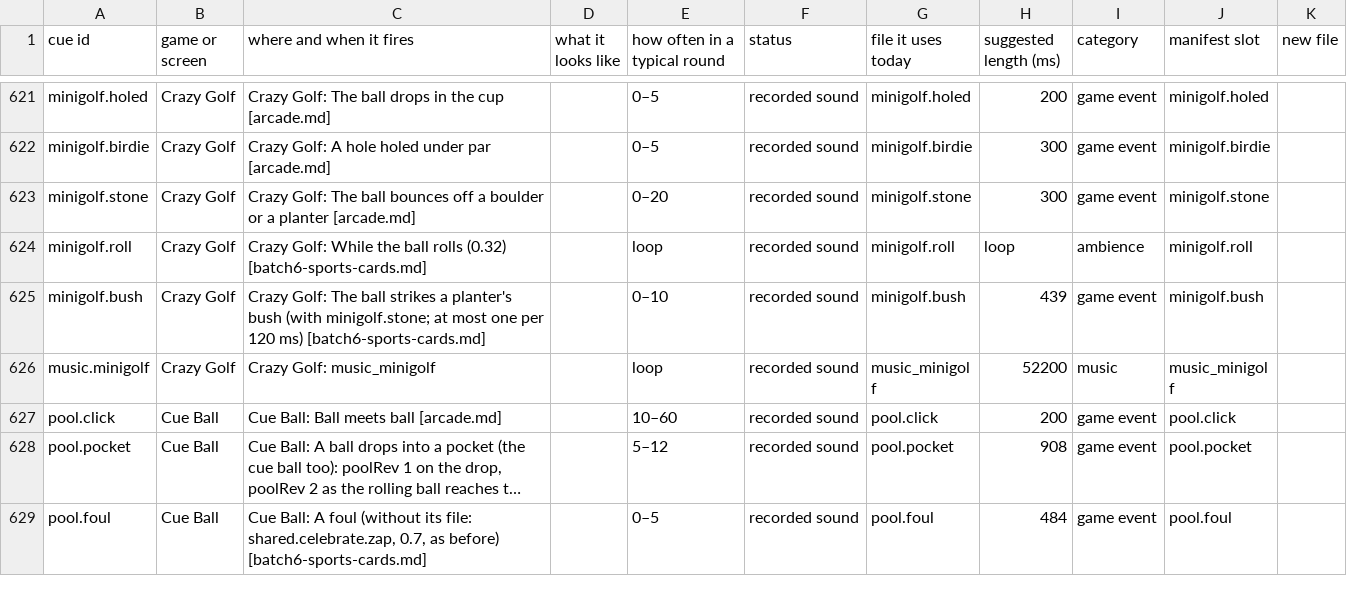
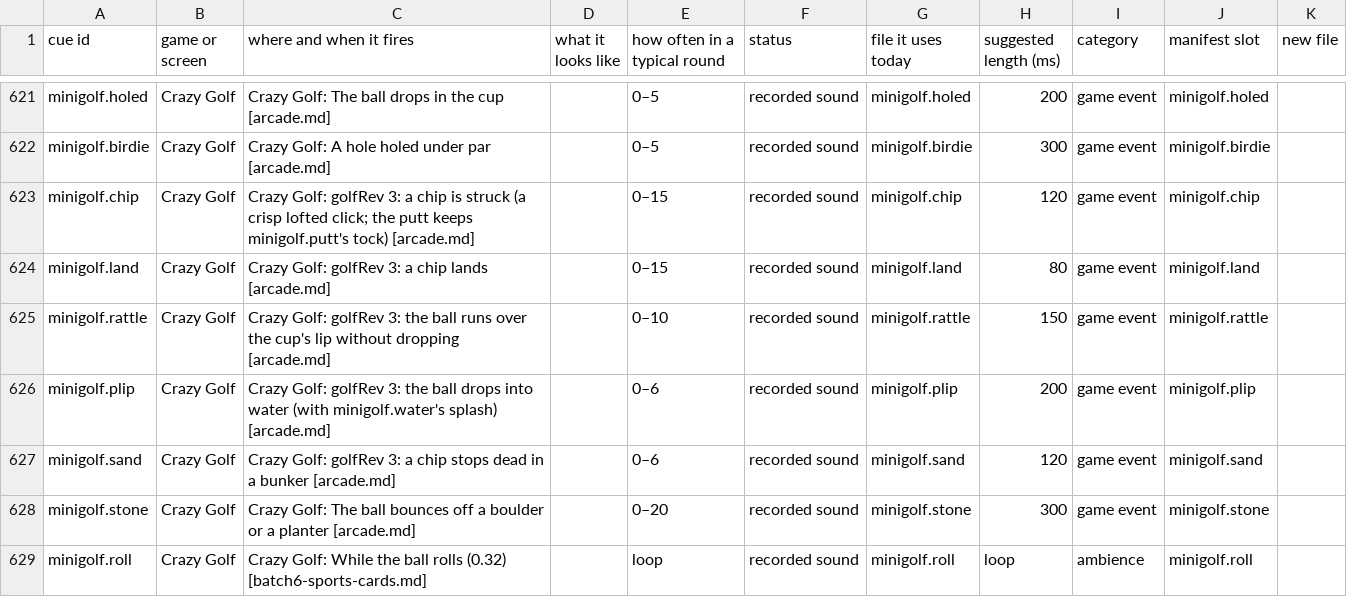
Before and after one commit to Joefed98/brain-blitz-duel, a CSV file: docs/sound-cues/cue-sheet.csv, drawn as a sheet; only a part is shown, gaps mark what is left out; the shorter side is filled out with more unchanged rows; long unchanged cells end in ….

```diff
--- a/docs/sound-cues/cue-sheet.csv
+++ b/docs/sound-cues/cue-sheet.csv
@@ -622,2 +622,7 @@ minigolf.holed,Crazy Golf,Crazy Golf: The ball drops in the cup [arcade.md],,0
 minigolf.birdie,Crazy Golf,Crazy Golf: A hole holed under par [arcade.md],,0–5,recorded sound,minigolf.birdie,300,game event,minigolf.birdie,
+minigolf.chip,Crazy Golf,Crazy Golf: golfRev 3: a chip is struck (a crisp lofted click; the putt keeps minigolf.putt's tock) [arcade.md],,0–15,recorded sound,minigolf.chip,120,game event,minigolf.chip,
+minigolf.land,Crazy Golf,Crazy Golf: golfRev 3: a chip lands [arcade.md],,0–15,recorded sound,minigolf.land,80,game event,minigolf.land,
+minigolf.rattle,Crazy Golf,Crazy Golf: golfRev 3: the ball runs over the cup's lip without dropping [arcade.md],,0–10,recorded sound,minigolf.rattle,150,game event,minigolf.rattle,
+minigolf.plip,Crazy Golf,Crazy Golf: golfRev 3: the ball drops into water (with minigolf.water's splash) [arcade.md],,0–6,recorded sound,minigolf.plip,200,game event,minigolf.plip,
+minigolf.sand,Crazy Golf,Crazy Golf: golfRev 3: a chip stops dead in a bunker [arcade.md],,0–6,recorded sound,minigolf.sand,120,game event,minigolf.sand,
 minigolf.stone,Crazy Golf,Crazy Golf: The ball bounces off a boulder or a planter [arcade.md],,0–20,recorded sound,minigolf.stone,300,game event,minigolf.stone,
```
Also changed, not shown: 38 other files.
